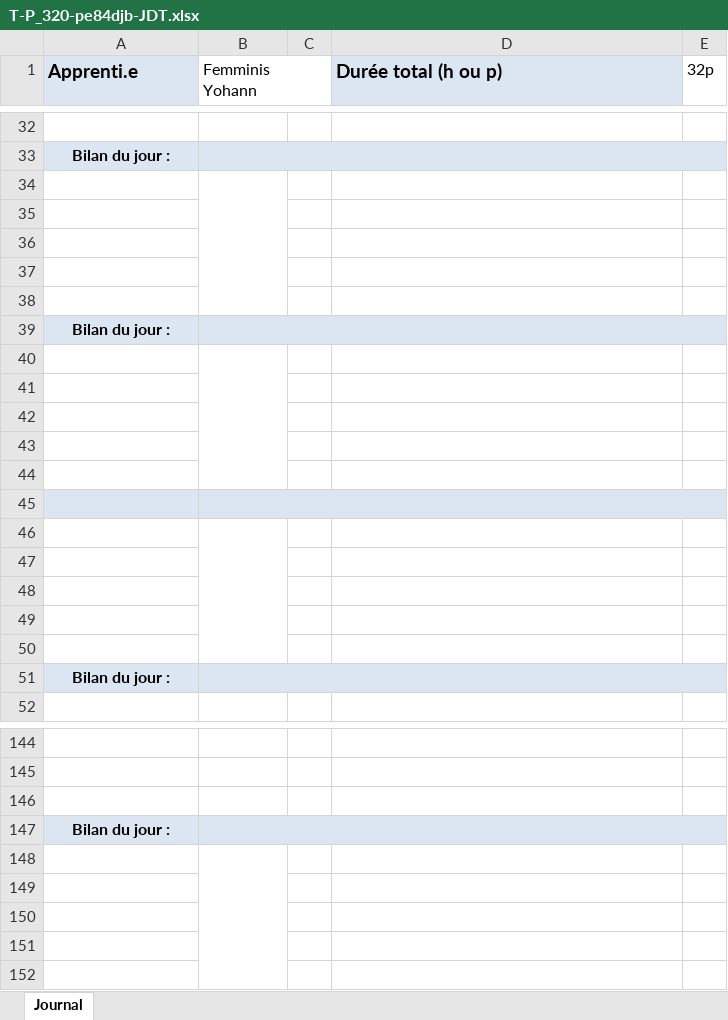
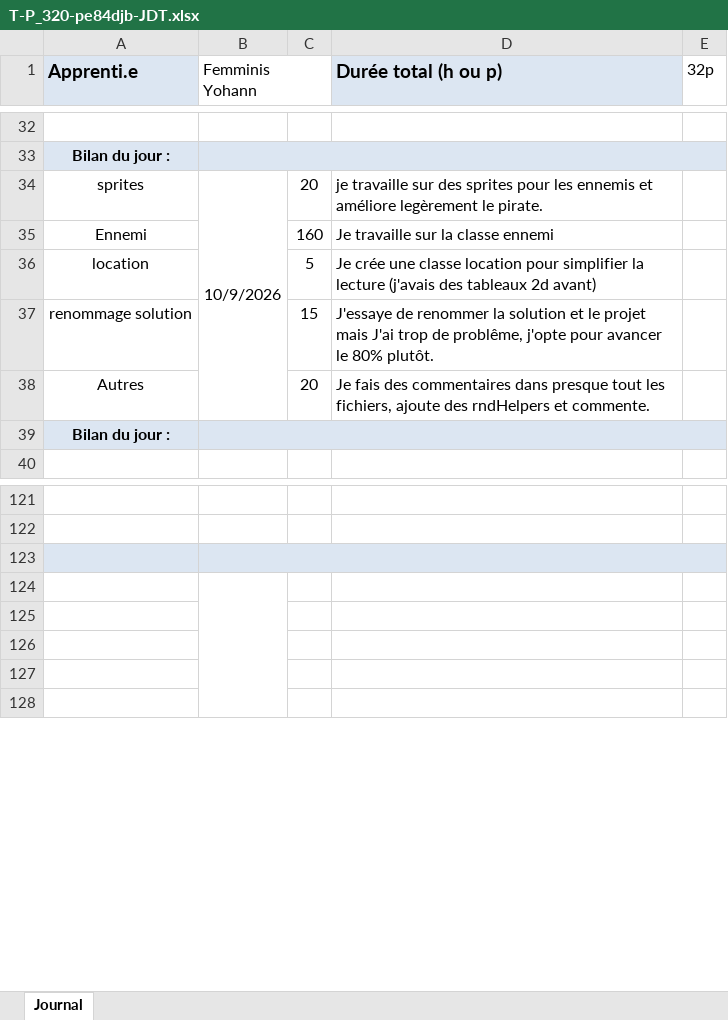
Before and after one commit to yohannf-222/Projet-320-ShootMeUp-YFS, an Excel workbook: doc/T-P_320-pe84djb-JDT.xlsx, sheet Journal, drawn as a sheet; only a part is shown, gaps mark what is left out; values as stored, in another font and other column widths than the file's, no borders; removed rows and columns are numbered as before the commit, all else as after; the diff covers the shown part only; the diff names each change by its address in the sheet, - before the commit and + after, or states it on an @@ line.

```diff
--- a/doc/T-P_320-pe84djb-JDT.xlsx (sheet Journal)
+++ b/doc/T-P_320-pe84djb-JDT.xlsx (sheet Journal)
-row 34: (empty)
+row 34: sprites | 10/9/2026 | 20 | je travaille sur des sprites pour les ennemis et améliore legèrement le pirate.
-row 35: (empty)
+row 35: Ennemi |  | 160 | Je travaille sur la classe ennemi
-row 36: (empty)
+row 36: location |  | 5 | Je crée une classe location pour simplifier la lecture (j'avais des tableaux 2d avant)
-row 37: (empty)
+row 37: renommage solution |  | 15 | J'essaye de renommer la solution et le projet mais J'ai trop de problême, j'opte pour avancer le 80% plutôt.
-row 38: (empty)
+row 38: Autres |  | 20 | Je fais des commentaires dans presque tout les fichiers, ajoute des rndHelpers et commente.
-row 39: Bilan du jour :
-row 40: (empty)
-row 41: (empty)
-row 42: (empty)
-row 43: (empty)
-row 44: (empty)
-row 45: (empty)
-row 46: (empty)
-row 47: (empty)
-row 48: (empty)
-row 49: (empty)
-row 50: (empty)
-A123:E123 fill: none
+A123:E123 fill: #DCE6F2
+B123:E123 merged
-row 147: Bilan du jour :
```
Also changed, not shown: 24 added rows, 11 removed rows, 1 edited cell, cell formats and merged cells elsewhere in this sheet.
